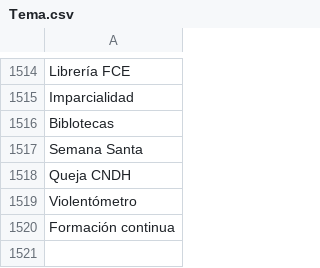
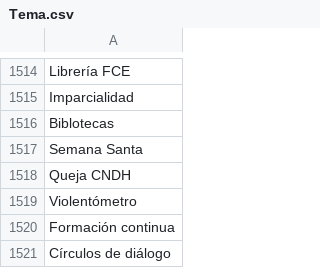
Before and after one commit to thelonious9/captura-portadas, a CSV file: Tema.csv, drawn as a sheet; only a part is shown, gaps mark what is left out.

Commit message:
Actualización de temas

```diff
--- a/Tema.csv
+++ b/Tema.csv
@@ -1520 +1520,2 @@ Violentómetro
 Formación continua
+Círculos de diálogo
```
